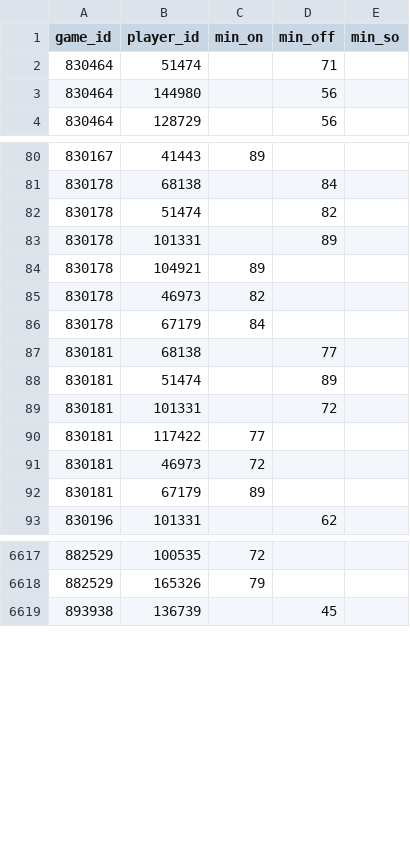
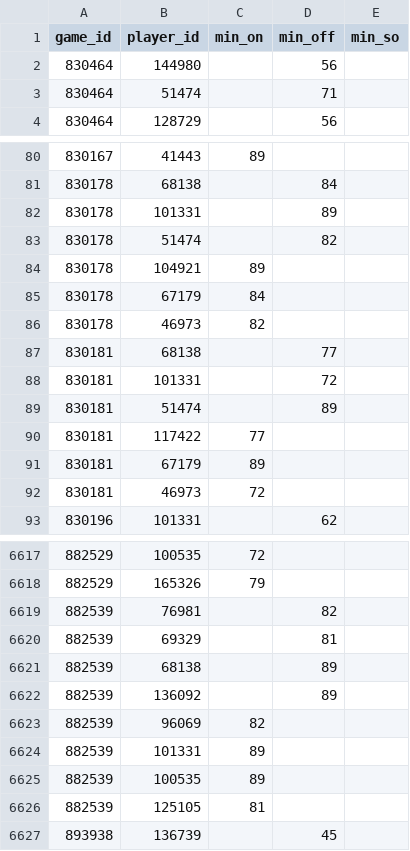
Before and after one commit to petebrown/scrape-events, a CSV file: data/subs-and-reds.csv, drawn as a sheet; only a part is shown, gaps mark what is left out; the diff covers the shown part only.

```diff
--- a/data/subs-and-reds.csv
+++ b/data/subs-and-reds.csv
@@ -1,4 +1,4 @@
 game_id,player_id,min_on,min_off,min_so
-830464,51474,,71,
 830464,144980,,56,
+830464,51474,,71,
 830464,128729,,56,
@@ -81,13 +81,13 @@ game_id,player_id,min_on,min_off,min_so
 830178,68138,,84,
-830178,51474,,82,
 830178,101331,,89,
+830178,51474,,82,
 830178,104921,89,,
-830178,46973,82,,
 830178,67179,84,,
+830178,46973,82,,
 830181,68138,,77,
-830181,51474,,89,
 830181,101331,,72,
+830181,51474,,89,
 830181,117422,77,,
-830181,46973,72,,
 830181,67179,89,,
+830181,46973,72,,
 830196,101331,,62,
@@ -6618,2 +6618,10 @@ game_id,player_id,min_on,min_off,min_so
 882529,165326,79,,
+882539,76981,,82,
+882539,69329,,81,
+882539,68138,,89,
+882539,136092,,89,
+882539,96069,82,,
+882539,101331,89,,
+882539,100535,89,,
+882539,125105,81,,
 893938,136739,,45,
```
Also changed, not shown: 25 moved rows elsewhere in this file.
